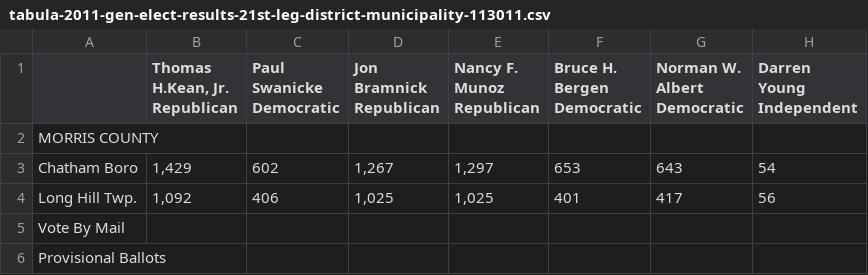
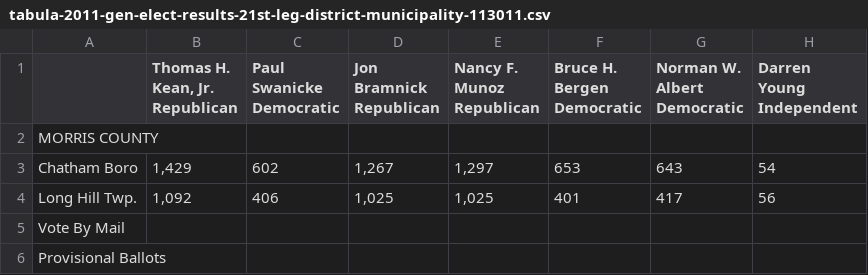
Before and after one commit to openelections/openelections-sources-nj, a CSV file: 2011/general/csv/tabula-2011-gen-elect-results-21st-leg-district-municipality-113011.csv, drawn as a sheet; only a part is shown.

```diff
--- a/2011/general/csv/tabula-2011-gen-elect-results-21st-leg-district-municipality-113011.csv
+++ b/2011/general/csv/tabula-2011-gen-elect-results-21st-leg-district-municipality-113011.csv
@@ -1,9 +1,9 @@
-"","Thomas H.Kean, Jr.
-Republican","Paul Swanicke
-Democratic","Jon Bramnick
-Republican","Nancy F. Munoz
-Republican","Bruce H. Bergen
-Democratic","Norman W. Albert
-Democratic","Darren Young
-Independent",
+"","Thomas H. Kean, Jr.
+Republican","Paul Swanicke
+Democratic","Jon Bramnick
+Republican","Nancy F. Munoz
+Republican","Bruce H. Bergen
+Democratic","Norman W. Albert
+Democratic","Darren Young
+Independent",
 MORRIS COUNTY,,,,,,,,
```
Also changed, not shown: 2011/general/csv/tabula-2011-gen-elect-results-8th-leg-district-municipality-112911.csv.
